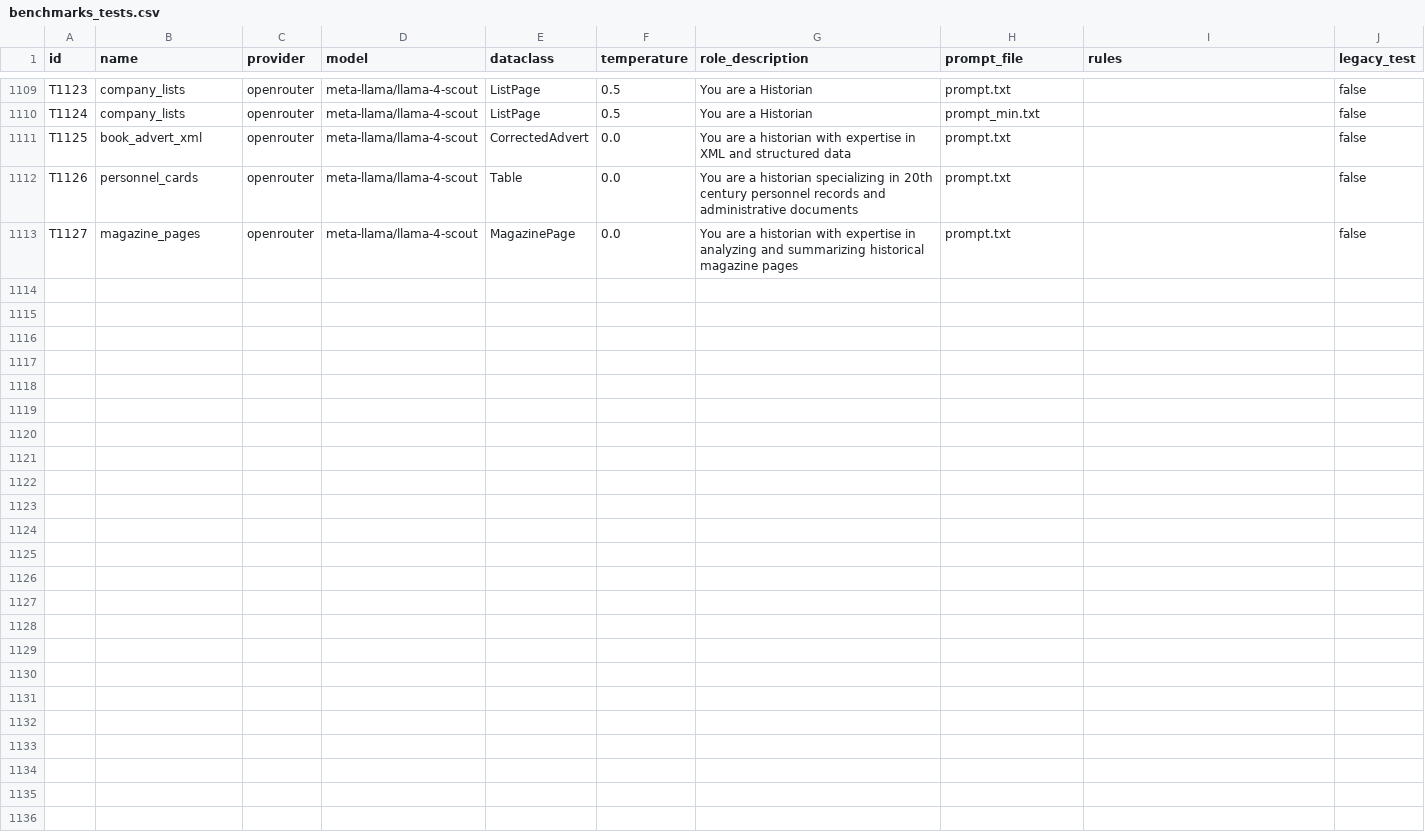
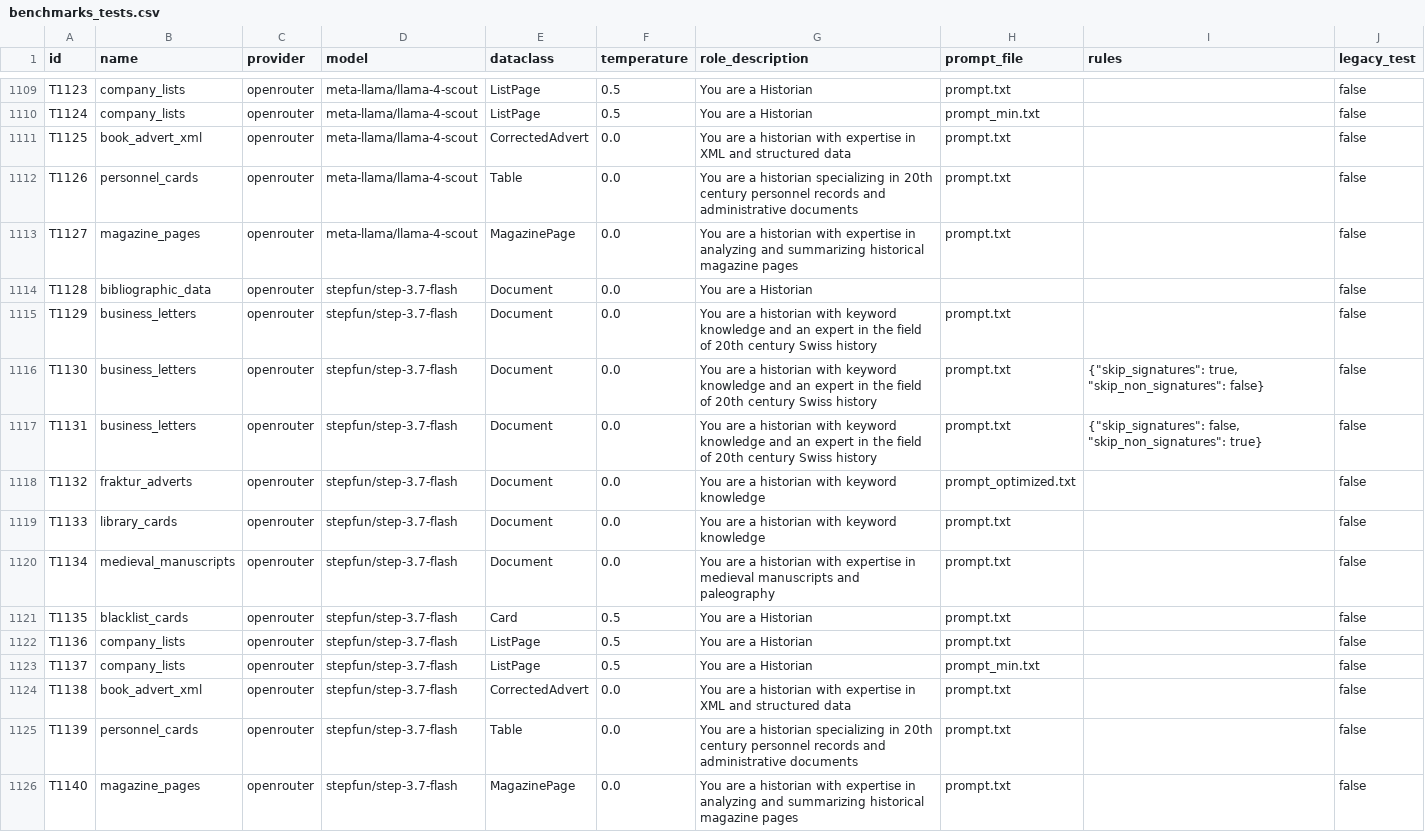
Before and after one commit to RISE-UNIBAS/humanities_data_benchmark, a CSV file: benchmarks/benchmarks_tests.csv, drawn as a sheet; only a part is shown, gaps mark what is left out; the diff names each change by its address in the sheet, - before the commit and + after, or states it on an @@ line.

Commit message:
add stepfun/step-3.7-flash

```diff
--- a/benchmarks/benchmarks_tests.csv
+++ b/benchmarks/benchmarks_tests.csv
+row 1114: T1128 | bibliographic_data | openrouter | stepfun/step-3.7-flash | Document | 0.0 | You are a Historian |  |  | false
+row 1115: T1129 | business_letters | openrouter | stepfun/step-3.7-flash | Document | 0.0 | You are a historian with keyword knowledge and an expert in the field of 20th century Swiss history | prompt.txt |  | false
+row 1116: T1130 | business_letters | openrouter | stepfun/step-3.7-flash | Document | 0.0 | You are a historian with keyword knowledge and an expert in the field of 20th century Swiss history | prompt.txt | {"skip_signatures": true, "skip_non_signatures": false} | false
+row 1117: T1131 | business_letters | openrouter | stepfun/step-3.7-flash | Document | 0.0 | You are a historian with keyword knowledge and an expert in the field of 20th century Swiss history | prompt.txt | {"skip_signatures": false, "skip_non_signatures": true} | false
+row 1118: T1132 | fraktur_adverts | openrouter | stepfun/step-3.7-flash | Document | 0.0 | You are a historian with keyword knowledge | prompt_optimized.txt |  | false
+row 1119: T1133 | library_cards | openrouter | stepfun/step-3.7-flash | Document | 0.0 | You are a historian with keyword knowledge | prompt.txt |  | false
+row 1120: T1134 | medieval_manuscripts | openrouter | stepfun/step-3.7-flash | Document | 0.0 | You are a historian with expertise in medieval manuscripts and paleography | prompt.txt |  | false
+row 1121: T1135 | blacklist_cards | openrouter | stepfun/step-3.7-flash | Card | 0.5 | You are a Historian | prompt.txt |  | false
+row 1122: T1136 | company_lists | openrouter | stepfun/step-3.7-flash | ListPage | 0.5 | You are a Historian | prompt.txt |  | false
+row 1123: T1137 | company_lists | openrouter | stepfun/step-3.7-flash | ListPage | 0.5 | You are a Historian | prompt_min.txt |  | false
+row 1124: T1138 | book_advert_xml | openrouter | stepfun/step-3.7-flash | CorrectedAdvert | 0.0 | You are a historian with expertise in XML and structured data | prompt.txt |  | false
+row 1125: T1139 | personnel_cards | openrouter | stepfun/step-3.7-flash | Table | 0.0 | You are a historian specializing in 20th century personnel records and administrative documents | prompt.txt |  | false
+row 1126: T1140 | magazine_pages | openrouter | stepfun/step-3.7-flash | MagazinePage | 0.0 | You are a historian with expertise in analyzing and summarizing historical magazine pages | prompt.txt |  | false
```
Also changed, not shown: 4 other files.
